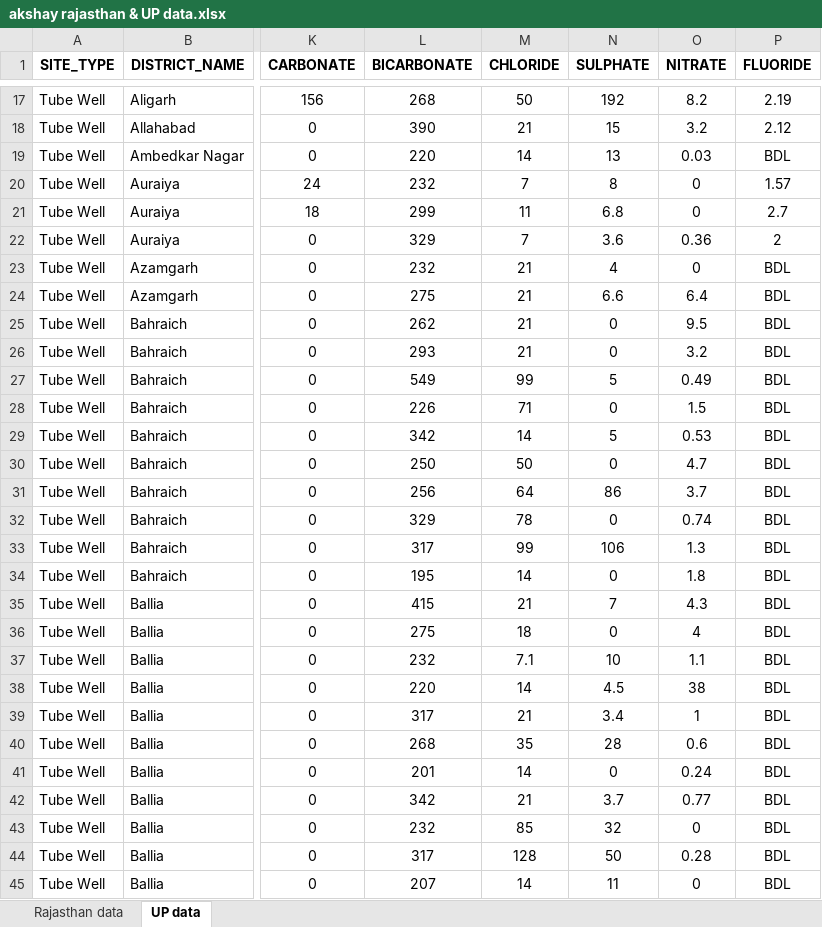
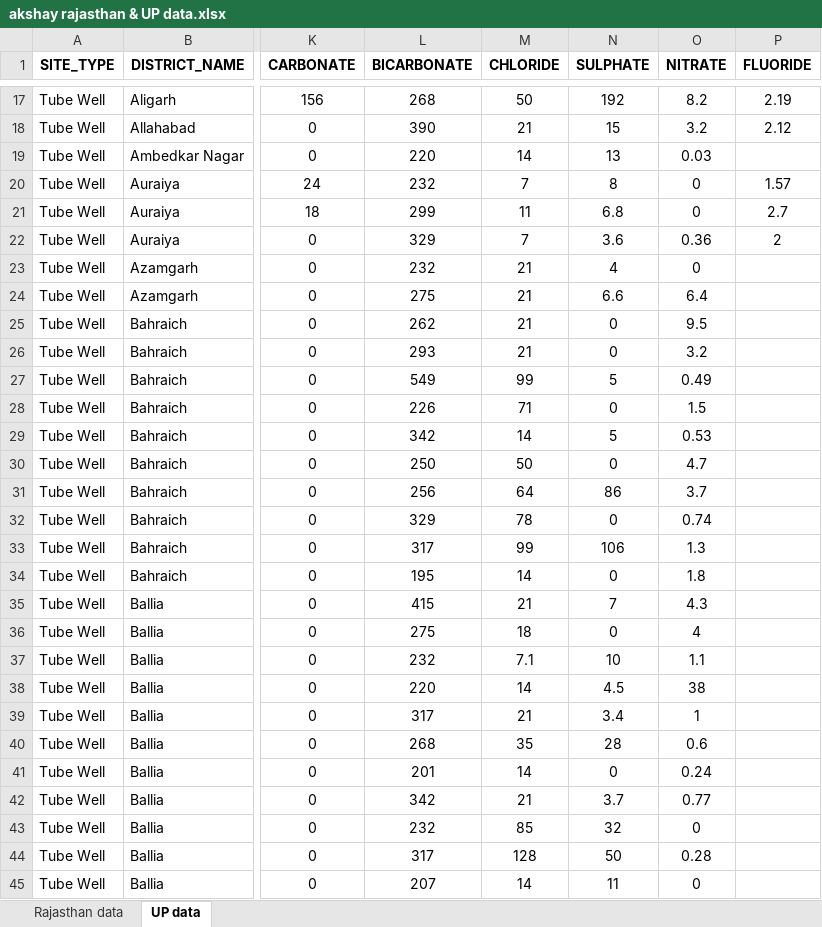
Before and after one commit to Akshay2002Singh/Water-Analysis_Python_ML, an Excel workbook: New data/akshay rajasthan & UP data.xlsx, sheet UP data, drawn as a sheet; only a part is shown, gaps mark what is left out; values as stored, in another font and other column widths than the file's, no borders; charts and pictures not drawn; the diff covers the shown part only; the diff names each change by its address in the sheet, - before the commit and + after, or states it on an @@ line.

Commit message:
rajasthan data analysis

```diff
--- a/New data/akshay rajasthan & UP data.xlsx (sheet UP data)
+++ b/New data/akshay rajasthan & UP data.xlsx (sheet UP data)
-P19 (FLUORIDE): BDL
+P19 (FLUORIDE): (empty)
-P23:P45 (FLUORIDE): BDL
+P23:P45 (FLUORIDE): (empty)
```
Also changed, not shown: 127 edited cells elsewhere in this sheet, sheet Rajasthan data, 2 other files.
